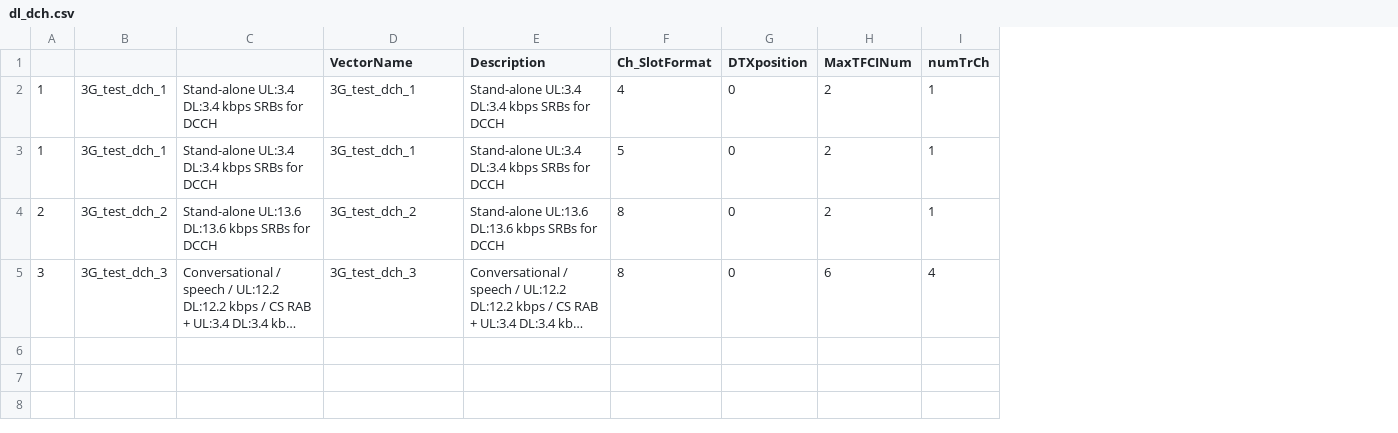
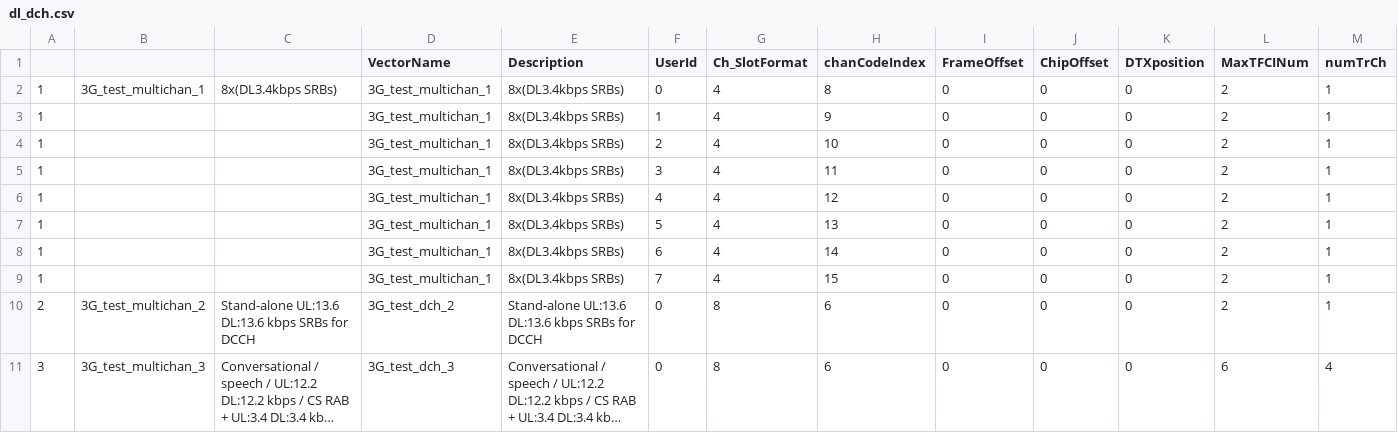
Before and after one commit to Runskey/python_work, a CSV file: csv_dir/dl_dch.csv, drawn as a sheet; only a part is shown; long unchanged cells end in …; removed rows and columns are numbered as before the commit, all else as after; rows hold the shown columns only; the diff names each change by its address in the sheet, - before the commit and + after, or states it on an @@ line.

```diff
--- a/csv_dir/dl_dch.csv
+++ b/csv_dir/dl_dch.csv
-column B, rows 2-5: 3G_test_dch_1 | 3G_test_dch_1 | 3G_test_dch_2 | 3G_test_dch_3
+column B, row 2: 3G_test_multichan_1; rows 10-11: 3G_test_multichan_2 | 3G_test_multichan_3
+column F (UserId), rows 2-3: 0 | 1; rows 10-11: 0 | 0
+column H (chanCodeIndex), rows 2-3: 8 | 9; rows 10-11: 6 | 6
+column I (FrameOffset), rows 2-3: 0 | 0; rows 10-11: 0 | 0
+column J (ChipOffset), rows 2-3: 0 | 0; rows 10-11: 0 | 0
-C2: Stand-alone UL:3.4 DL:3.4 kbps SRBs for DCCH
+C2: 8x(DL3.4kbps SRBs)
-D2:D3 (VectorName): 3G_test_dch_1
+D2:D3 (VectorName): 3G_test_multichan_1
-E2:E3 (Description): Stand-alone UL:3.4 DL:3.4 kbps SRBs for DCCH
+E2:E3 (Description): 8x(DL3.4kbps SRBs)
-C3: Stand-alone UL:3.4 DL:3.4 kbps SRBs for DCCH
+C3: (empty)
-G3 (Ch_SlotFormat): 5
+G3 (Ch_SlotFormat): 4
+row 4: 1 |  |  | 3G_test_multichan_1 | 8x(DL3.4kbps SRBs) | 2 | 4 | 10 | 0 | 0 | 0 | 2 | 1
+row 5: 1 |  |  | 3G_test_multichan_1 | 8x(DL3.4kbps SRBs) | 3 | 4 | 11 | 0 | 0 | 0 | 2 | 1
+row 6: 1 |  |  | 3G_test_multichan_1 | 8x(DL3.4kbps SRBs) | 4 | 4 | 12 | 0 | 0 | 0 | 2 | 1
+row 7: 1 |  |  | 3G_test_multichan_1 | 8x(DL3.4kbps SRBs) | 5 | 4 | 13 | 0 | 0 | 0 | 2 | 1
+row 8: 1 |  |  | 3G_test_multichan_1 | 8x(DL3.4kbps SRBs) | 6 | 4 | 14 | 0 | 0 | 0 | 2 | 1
+row 9: 1 |  |  | 3G_test_multichan_1 | 8x(DL3.4kbps SRBs) | 7 | 4 | 15 | 0 | 0 | 0 | 2 | 1
```
Also changed, not shown: 2 other files.
